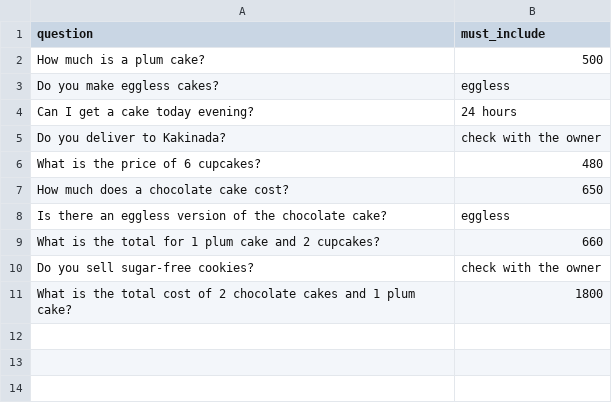
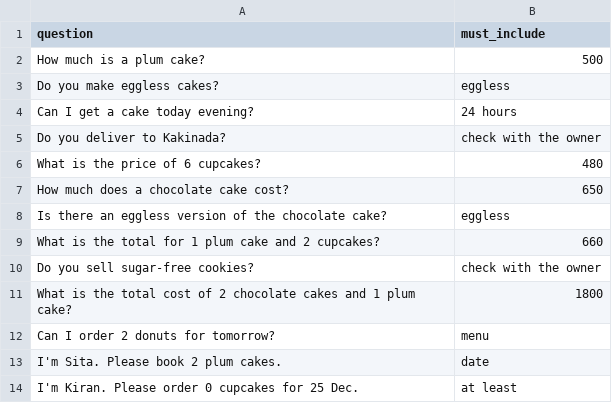
Before and after one commit to harsha-medapati/24B11CS275_DriveReady_OPC_2026, a CSV file: DAY3/tests.csv, drawn as a sheet.

```diff
--- a/DAY3/tests.csv
+++ b/DAY3/tests.csv
@@ -11 +11,4 @@ Do you sell sugar-free cookies?,check with the owner
 What is the total cost of 2 chocolate cakes and 1 plum cake?,1800
+Can I order 2 donuts for tomorrow?,menu
+I'm Sita. Please book 2 plum cakes.,date
+I'm Kiran. Please order 0 cupcakes for 25 Dec.,at least
```
Also changed, not shown: 5 other files.
